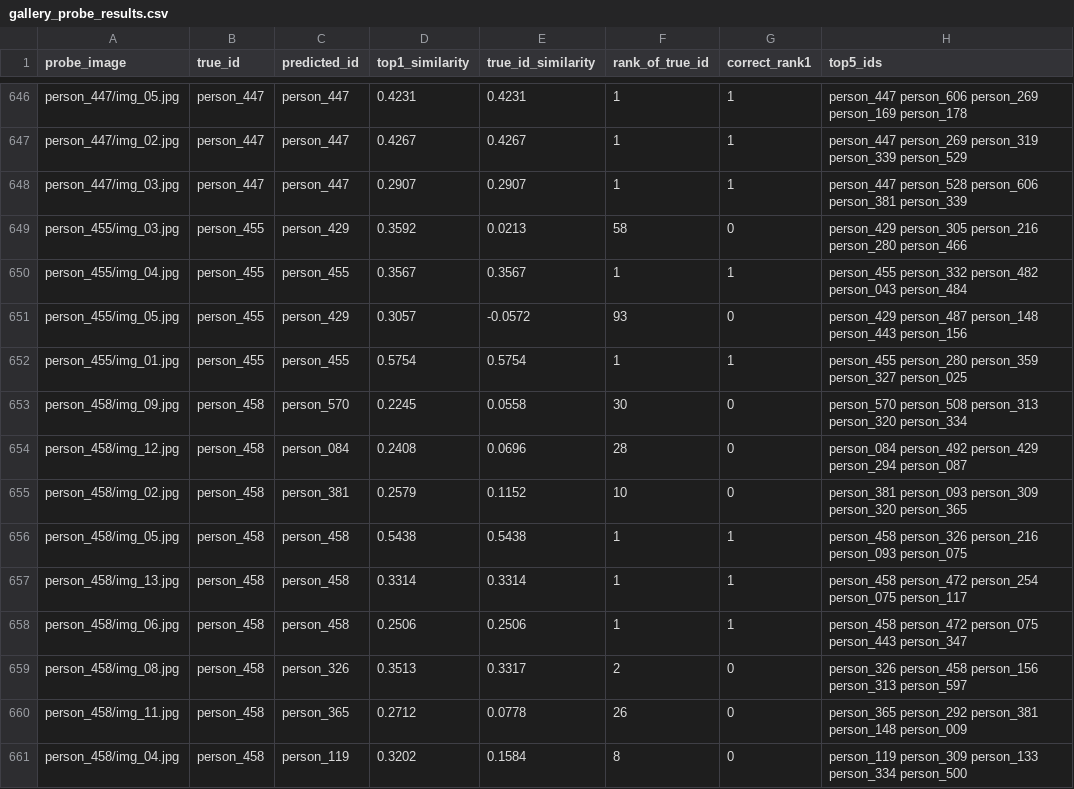
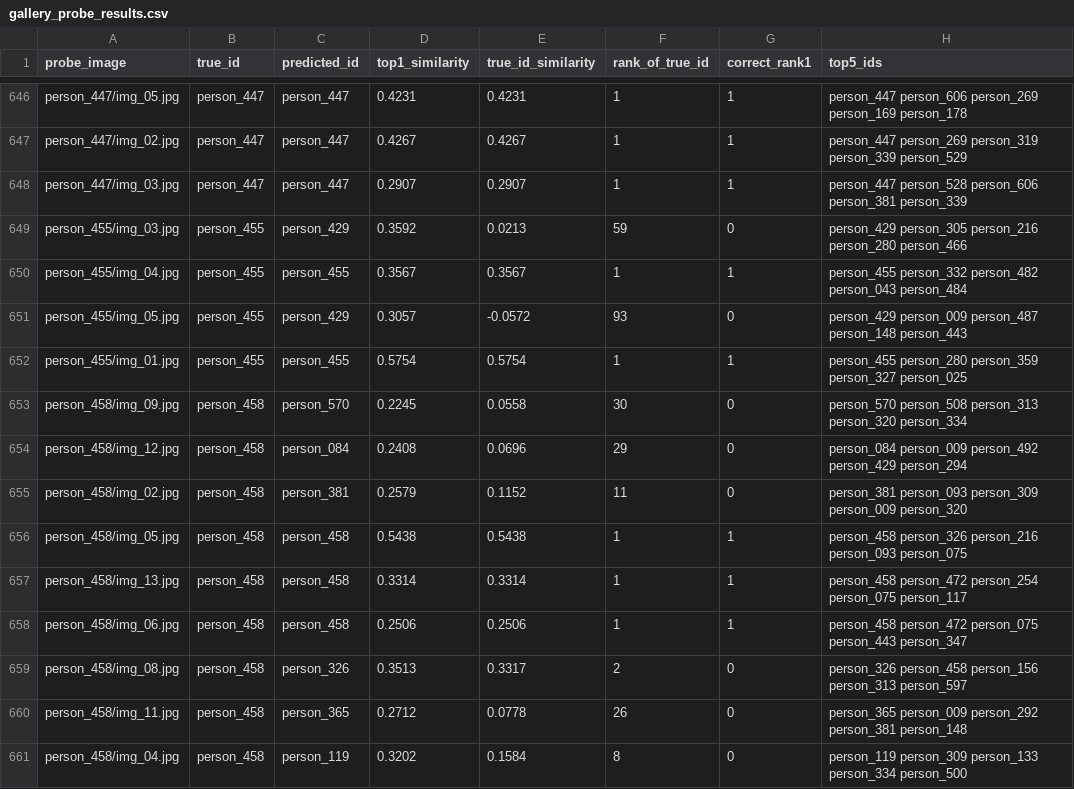
Before and after one commit to Saggy7276/face-verification-arcface, a CSV file: results/gallery_probe_results.csv, drawn as a sheet; only a part is shown, gaps mark what is left out; the diff covers the shown part only.

Commit message:
Restore default gallery/probe results and tidy docs
The committed gallery/probe results came from a run with a hand-picked gallery image (person_009/img_02.jpg). Re-ran with the default seeded gallery so results, CMC curve and report.pdf match the README (Rank-1 0.4041).

```diff
--- a/results/gallery_probe_results.csv
+++ b/results/gallery_probe_results.csv
@@ -648,9 +648,9 @@ person_447/img_02.jpg,person_447,person_447,0.4267,0.4267,1,1,person_447 person_
 person_447/img_03.jpg,person_447,person_447,0.2907,0.2907,1,1,person_447 person_528 person_606 person_381 person_339
-person_455/img_03.jpg,person_455,person_429,0.3592,0.0213,58,0,person_429 person_305 person_216 person_280 person_466
+person_455/img_03.jpg,person_455,person_429,0.3592,0.0213,59,0,person_429 person_305 person_216 person_280 person_466
 person_455/img_04.jpg,person_455,person_455,0.3567,0.3567,1,1,person_455 person_332 person_482 person_043 person_484
-person_455/img_05.jpg,person_455,person_429,0.3057,-0.0572,93,0,person_429 person_487 person_148 person_443 person_156
+person_455/img_05.jpg,person_455,person_429,0.3057,-0.0572,93,0,person_429 person_009 person_487 person_148 person_443
 person_455/img_01.jpg,person_455,person_455,0.5754,0.5754,1,1,person_455 person_280 person_359 person_327 person_025
 person_458/img_09.jpg,person_458,person_570,0.2245,0.0558,30,0,person_570 person_508 person_313 person_320 person_334
-person_458/img_12.jpg,person_458,person_084,0.2408,0.0696,28,0,person_084 person_492 person_429 person_294 person_087
-person_458/img_02.jpg,person_458,person_381,0.2579,0.1152,10,0,person_381 person_093 person_309 person_320 person_365
+person_458/img_12.jpg,person_458,person_084,0.2408,0.0696,29,0,person_084 person_009 person_492 person_429 person_294
+person_458/img_02.jpg,person_458,person_381,0.2579,0.1152,11,0,person_381 person_093 person_309 person_009 person_320
 person_458/img_05.jpg,person_458,person_458,0.5438,0.5438,1,1,person_458 person_326 person_216 person_093 person_075
@@ -659,3 +659,3 @@ person_458/img_06.jpg,person_458,person_458,0.2506,0.2506,1,1,person_458 person_
 person_458/img_08.jpg,person_458,person_326,0.3513,0.3317,2,0,person_326 person_458 person_156 person_313 person_597
-person_458/img_11.jpg,person_458,person_365,0.2712,0.0778,26,0,person_365 person_292 person_381 person_148 person_009
+person_458/img_11.jpg,person_458,person_365,0.2712,0.0778,26,0,person_365 person_009 person_292 person_381 person_148
 person_458/img_04.jpg,person_458,person_119,0.3202,0.1584,8,0,person_119 person_309 person_133 person_334 person_500
```
Also changed, not shown: 1 added row, 1 removed row and 114 edited cells elsewhere in this file, 5 other files.
